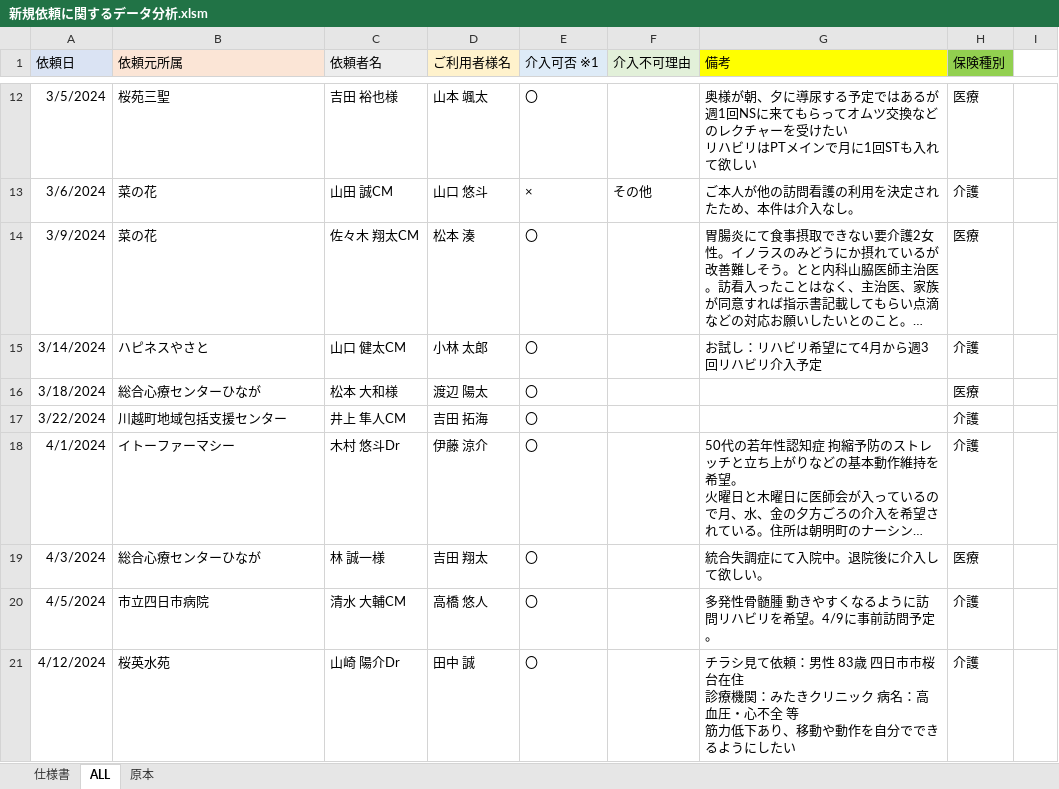
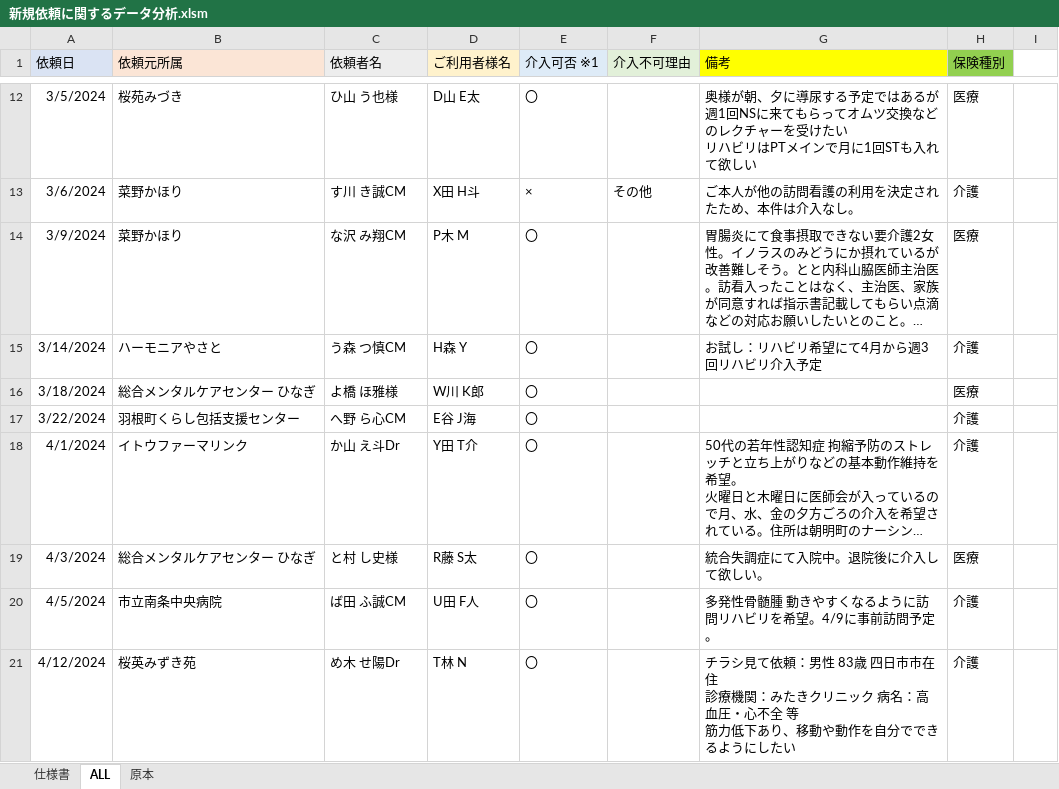
Before and after one commit to nylon0226/Visit-Request-Data-Analysis, an Excel workbook: 新規依頼に関するデータ分析.xlsm, sheet ALL, drawn as a sheet; only a part is shown, gaps mark what is left out; long unchanged cells end in …; values as stored, in another font and other column widths than the file's, no borders; ↵ is a line break in a cell; the diff covers the shown part only; the diff names each change by its address in the sheet, - before the commit and + after, or states it on an @@ line.

```diff
--- a/新規依頼に関するデータ分析.xlsm (sheet ALL)
+++ b/新規依頼に関するデータ分析.xlsm (sheet ALL)
-B12 (依頼元所属): 桜苑三聖
+B12 (依頼元所属): 桜苑みづき
-C12 (依頼者名): 吉田 裕也様
+C12 (依頼者名): ひ山 う也様
-D12 (ご利用者様名): 山本 颯太
+D12 (ご利用者様名): D山 E太
-B13:B14 (依頼元所属): 菜の花
+B13:B14 (依頼元所属): 菜野かほり
-C13 (依頼者名): 山田 誠CM
+C13 (依頼者名): す川 き誠CM
-D13 (ご利用者様名): 山口 悠斗
+D13 (ご利用者様名): X田 H斗
-C14 (依頼者名): 佐々木 翔太CM
+C14 (依頼者名): な沢 み翔CM
-D14 (ご利用者様名): 松本 湊
+D14 (ご利用者様名): P木 M
-B15 (依頼元所属): ハピネスやさと
+B15 (依頼元所属): ハーモニアやさと
-C15 (依頼者名): 山口 健太CM
+C15 (依頼者名): う森 つ慎CM
-D15 (ご利用者様名): 小林 太郎
+D15 (ご利用者様名): H森 Y
-B16 (依頼元所属): 総合心療センターひなが
+B16 (依頼元所属): 総合メンタルケアセンター ひなぎ
-C16 (依頼者名): 松本 大和様
+C16 (依頼者名): よ橋 ほ雅様
-D16 (ご利用者様名): 渡辺 陽太
+D16 (ご利用者様名): W川 K郎
-B17 (依頼元所属): 川越町地域包括支援センター
+B17 (依頼元所属): 羽根町くらし包括支援センター
-C17 (依頼者名): 井上 隼人CM
+C17 (依頼者名): へ野 ら心CM
-D17 (ご利用者様名): 吉田 拓海
+D17 (ご利用者様名): E谷 J海
-B18 (依頼元所属): イトーファーマシー
+B18 (依頼元所属): イトウファーマリンク
-C18 (依頼者名): 木村 悠斗Dr
+C18 (依頼者名): か山 え斗Dr
-D18 (ご利用者様名): 伊藤 涼介
+D18 (ご利用者様名): Y田 T介
-B19 (依頼元所属): 総合心療センターひなが
+B19 (依頼元所属): 総合メンタルケアセンター ひなぎ
-C19 (依頼者名): 林 誠一様
+C19 (依頼者名): と村 し史様
-D19 (ご利用者様名): 吉田 翔太
+D19 (ご利用者様名): R藤 S太
-B20 (依頼元所属): 市立四日市病院
+B20 (依頼元所属): 市立南条中央病院
-C20 (依頼者名): 清水 大輔CM
+C20 (依頼者名): ば田 ふ誠CM
-D20 (ご利用者様名): 高橋 悠人
+D20 (ご利用者様名): U田 F人
-B21 (依頼元所属): 桜英水苑
+B21 (依頼元所属): 桜英みずき苑
-C21 (依頼者名): 山崎 陽介Dr
+C21 (依頼者名): め木 せ陽Dr
-D21 (ご利用者様名): 田中 誠
+D21 (ご利用者様名): T林 N
-G21 (備考): …四日市市桜台在住 ↵ 診…
+G21 (備考): …四日市市在住 ↵ 診…
```
Also changed, not shown: 210 edited cells elsewhere in this sheet.
